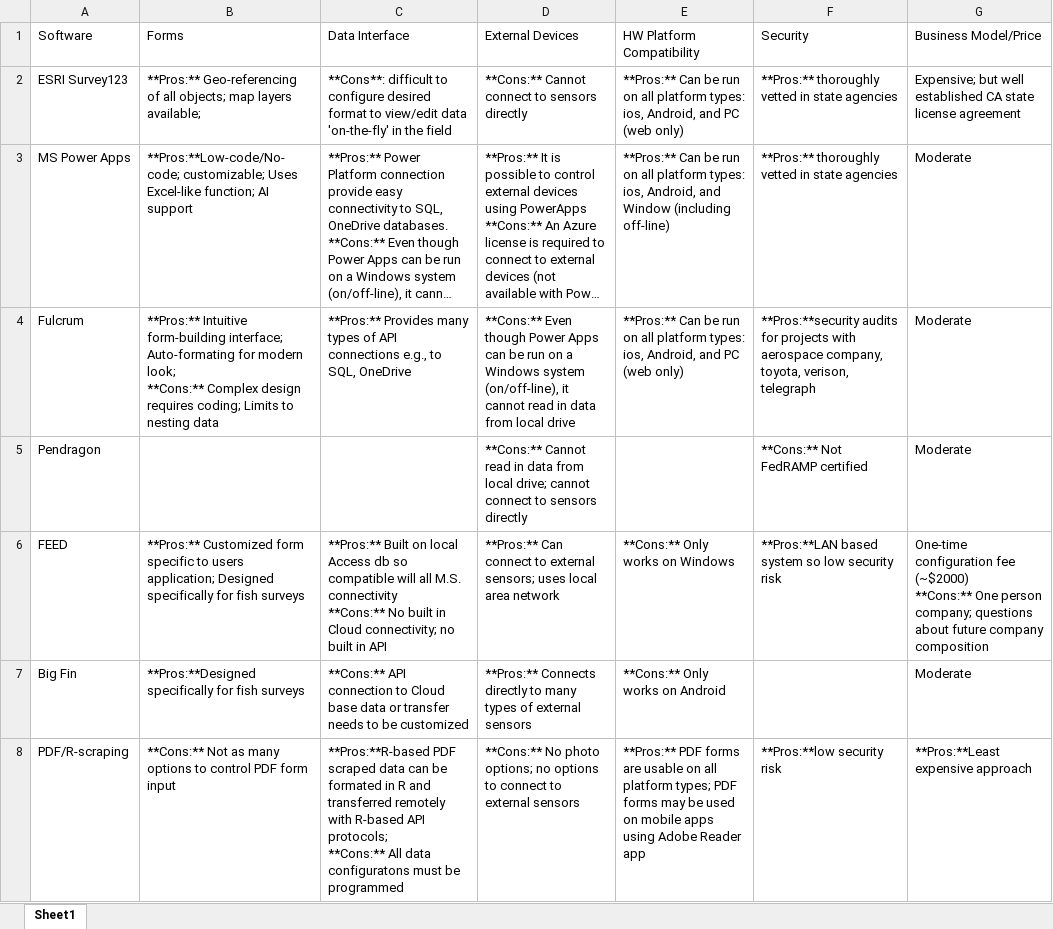
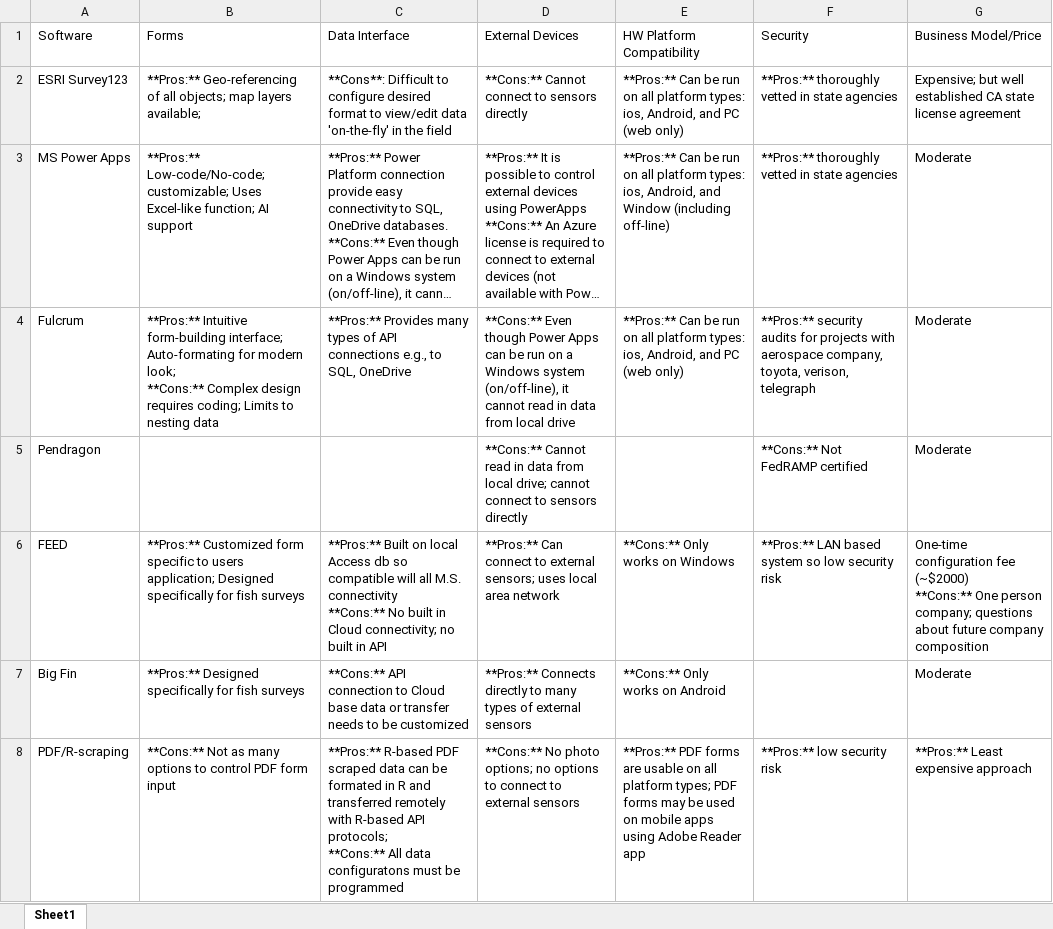
Before and after one commit to InteragencyEcologicalProgram/e-device, an Excel workbook: tables/ProsCons2.xlsx, sheet Sheet1, drawn as a sheet; long unchanged cells end in …; values as stored, in another font and other column widths than the file's, no borders; the diff names each change by its address in the sheet, - before the commit and + after, or states it on an @@ line.

```diff
--- a/tables/ProsCons2.xlsx (sheet Sheet1)
+++ b/tables/ProsCons2.xlsx (sheet Sheet1)
-C2 (Data Interface): **Cons**: difficult to configure…
+C2 (Data Interface): **Cons**: Difficult to configure…
-B3 (Forms): **Pros:**Low-code/No-code; customizable; Uses…
+B3 (Forms): **Pros:** Low-code/No-code; customizable; Uses…
-F4 (Security): **Pros:**security audits for…
+F4 (Security): **Pros:** security audits for…
-F6 (Security): **Pros:**LAN based system…
+F6 (Security): **Pros:** LAN based system…
-B7 (Forms): **Pros:**Designed specifically for…
+B7 (Forms): **Pros:** Designed specifically for…
-C8 (Data Interface): **Pros:**R-based PDF scraped…
+C8 (Data Interface): **Pros:** R-based PDF scraped…
-F8 (Security): **Pros:**low security risk
+F8 (Security): **Pros:** low security risk
-G8 (Business Model/Price): **Pros:**Least expensive approach
+G8 (Business Model/Price): **Pros:** Least expensive approach
```
Also changed, not shown: tables/Blank_criteria.xlsx, 9 other files.
